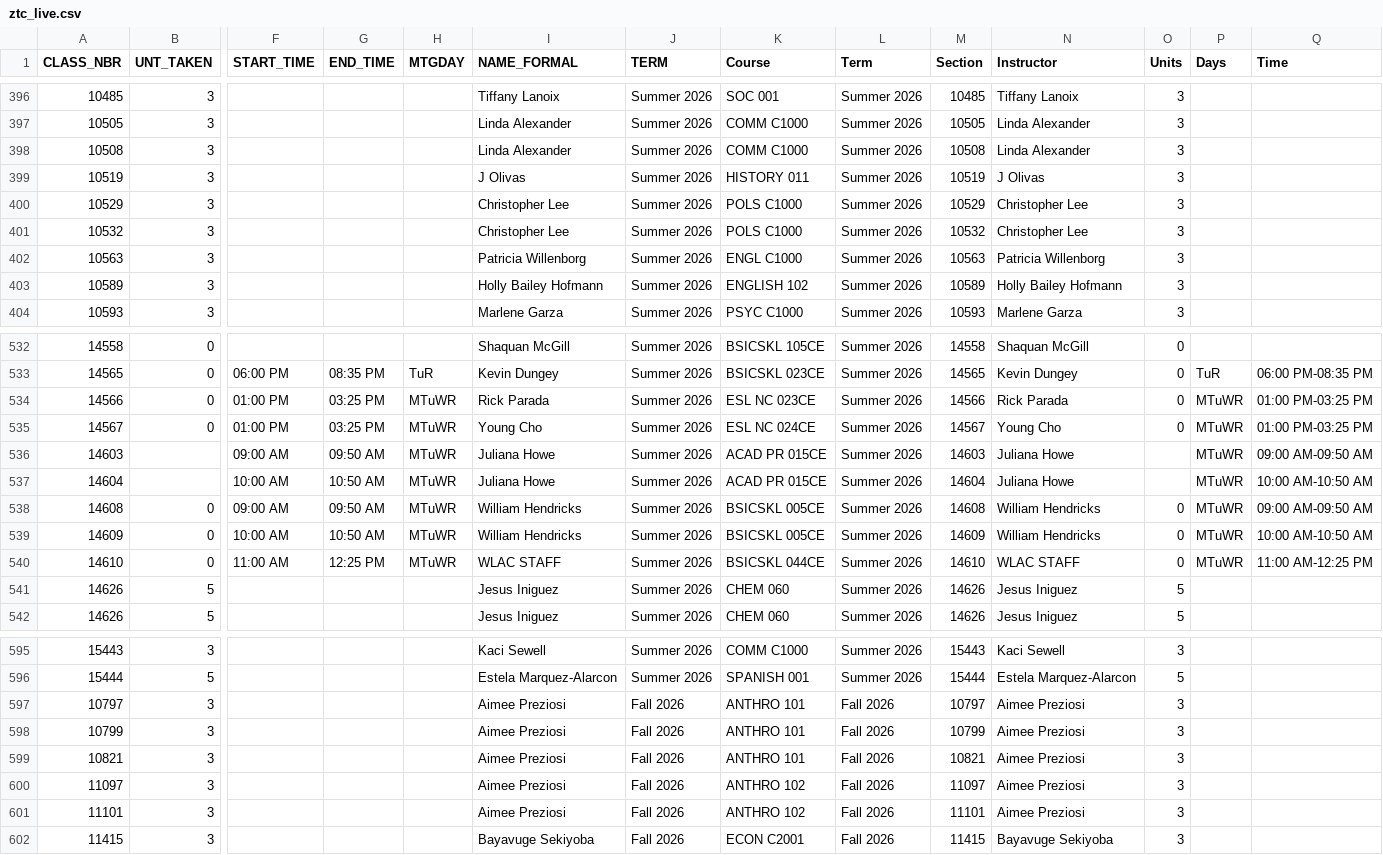
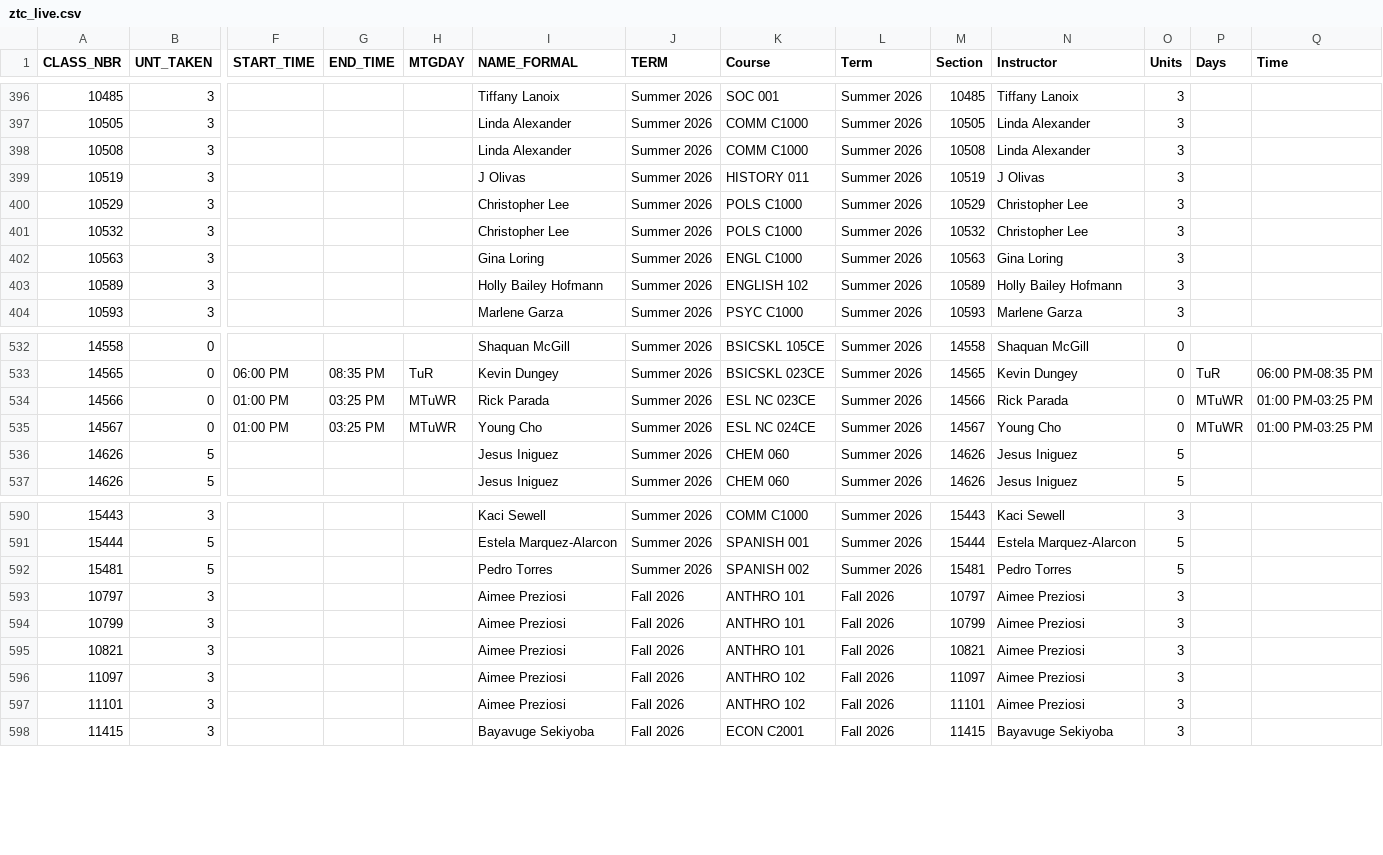
Before and after one commit to West-Los-Angeles-College/ztc, a CSV file: ztc_live.csv, drawn as a sheet; only a part is shown, gaps mark what is left out; removed rows and columns are numbered as before the commit, all else as after; rows hold the shown columns only; the diff names each change by its address in the sheet, - before the commit and + after, or states it on an @@ line.

Commit message:
Daily Commit -- 2026-06-22

```diff
--- a/ztc_live.csv
+++ b/ztc_live.csv
-I402 (NAME_FORMAL): Patricia Willenborg
+I402 (NAME_FORMAL): Gina Loring
-N402 (Instructor): Patricia Willenborg
+N402 (Instructor): Gina Loring
-row 536: 14603 |  | 09:00 AM | 09:50 AM | MTuWR | Juliana Howe | Summer 2026 | ACAD PR 015CE | Summer 2026 | 14603 | Juliana Howe |  | MTuWR | 09:00 AM-09:50 AM
-row 537: 14604 |  | 10:00 AM | 10:50 AM | MTuWR | Juliana Howe | Summer 2026 | ACAD PR 015CE | Summer 2026 | 14604 | Juliana Howe |  | MTuWR | 10:00 AM-10:50 AM
-row 538: 14608 | 0 | 09:00 AM | 09:50 AM | MTuWR | William Hendricks | Summer 2026 | BSICSKL 005CE | Summer 2026 | 14608 | William Hendricks | 0 | MTuWR | 09:00 AM-09:50 AM
-row 539: 14609 | 0 | 10:00 AM | 10:50 AM | MTuWR | William Hendricks | Summer 2026 | BSICSKL 005CE | Summer 2026 | 14609 | William Hendricks | 0 | MTuWR | 10:00 AM-10:50 AM
-row 540: 14610 | 0 | 11:00 AM | 12:25 PM | MTuWR | WLAC STAFF | Summer 2026 | BSICSKL 044CE | Summer 2026 | 14610 | WLAC STAFF | 0 | MTuWR | 11:00 AM-12:25 PM
+row 592: 15481 | 5 |  |  |  | Pedro Torres | Summer 2026 | SPANISH 002 | Summer 2026 | 15481 | Pedro Torres | 5
```
